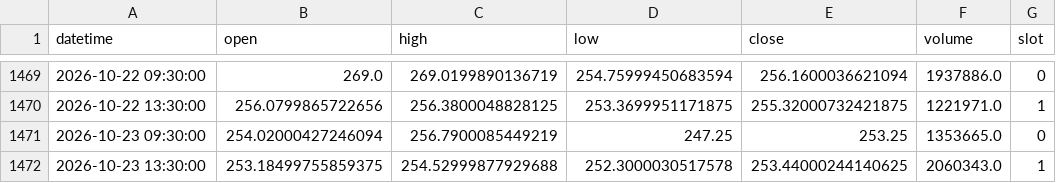
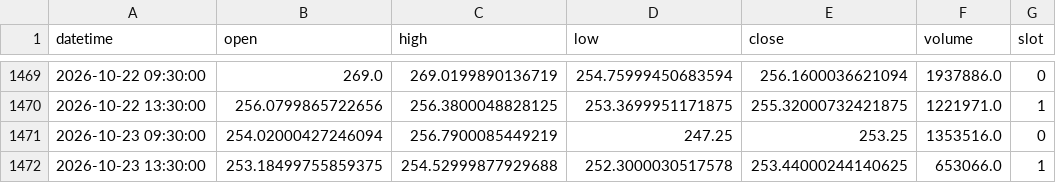
Before and after one commit to fairytrad888/ifi-lab, a CSV file: data/h4/CEG.csv, drawn as a sheet; only a part is shown, gaps mark what is left out.

```diff
--- a/data/h4/CEG.csv
+++ b/data/h4/CEG.csv
@@ -1470,3 +1470,3 @@ datetime,open,high,low,close,volume,slot
 2026-10-22 13:30:00,256.0799865722656,256.3800048828125,253.3699951171875,255.32000732421875,1221971.0,1
-2026-10-23 09:30:00,254.02000427246094,256.7900085449219,247.25,253.25,1353665.0,0
-2026-10-23 13:30:00,253.18499755859375,254.52999877929688,252.3000030517578,253.44000244140625,2060343.0,1
+2026-10-23 09:30:00,254.02000427246094,256.7900085449219,247.25,253.25,1353516.0,0
+2026-10-23 13:30:00,253.18499755859375,254.52999877929688,252.3000030517578,253.44000244140625,653066.0,1
```
Also changed, not shown: data/h4/RSP.csv, data/h4/XLRE.csv, 31 other files.
